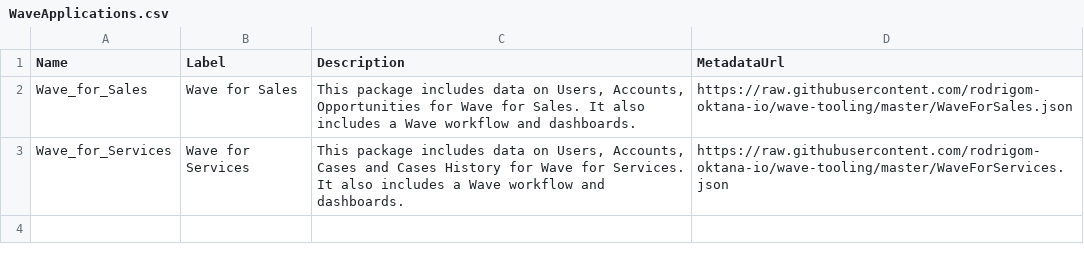
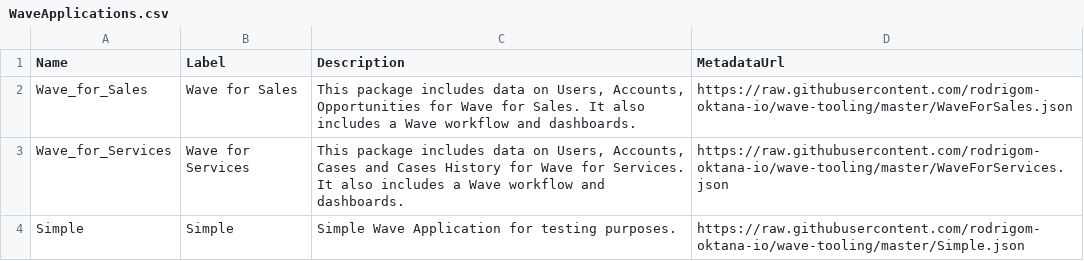
Before and after one commit to rodrigom-oktana-io/wave-tooling, a CSV file: WaveApplications.csv, drawn as a sheet; the diff names each change by its address in the sheet, - before the commit and + after, or states it on an @@ line.

Commit message:
Update WaveApplications.csv

```diff
--- a/WaveApplications.csv
+++ b/WaveApplications.csv
+row 4: Simple | Simple | Simple Wave Application for testing purposes. | https://raw.githubusercontent.com/rodrigom-oktana-io/wave-tooling/master/Simple.json
```
